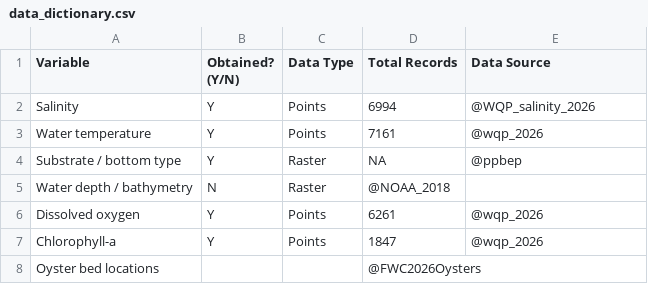
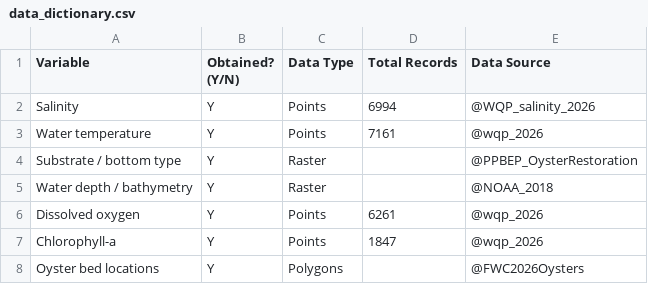
Before and after one commit to mike-fazio/capstone4ds_Fazio, a CSV file: Project/2-data/data_dictionary.csv, drawn as a sheet.

```diff
--- a/Project/2-data/data_dictionary.csv
+++ b/Project/2-data/data_dictionary.csv
@@ -3,6 +3,6 @@ Salinity,Y,Points,6994,@WQP_salinity_2026
 Water temperature,Y,Points,7161,@wqp_2026
-Substrate / bottom type,Y,Raster,NA, @ppbep
-Water depth / bathymetry,N,Raster,@NOAA_2018
+Substrate / bottom type,Y,Raster,,@PPBEP_OysterRestoration
+Water depth / bathymetry,Y,Raster,,@NOAA_2018
 Dissolved oxygen,Y,Points,6261,@wqp_2026
 Chlorophyll-a,Y,Points,1847,@wqp_2026
-Oyster bed locations,,, @FWC2026Oysters
+Oyster bed locations,Y,Polygons ,, @FWC2026Oysters
```
Also changed, not shown: 31 other files.
